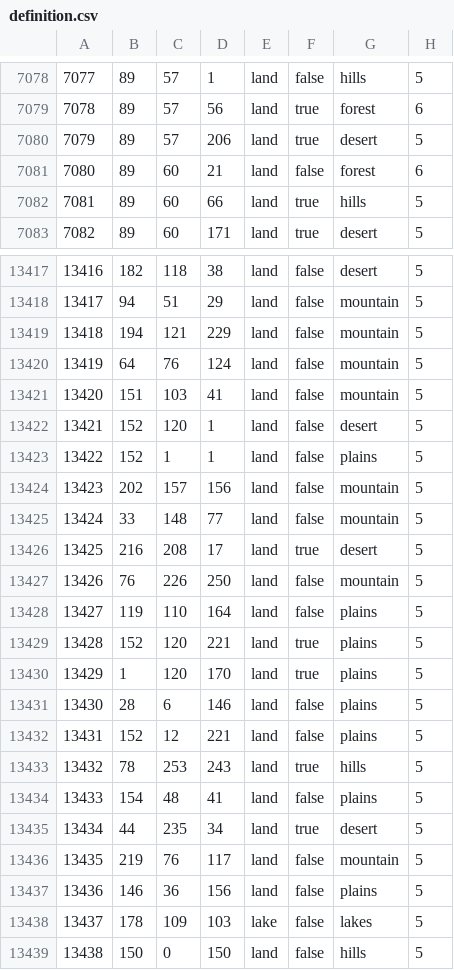
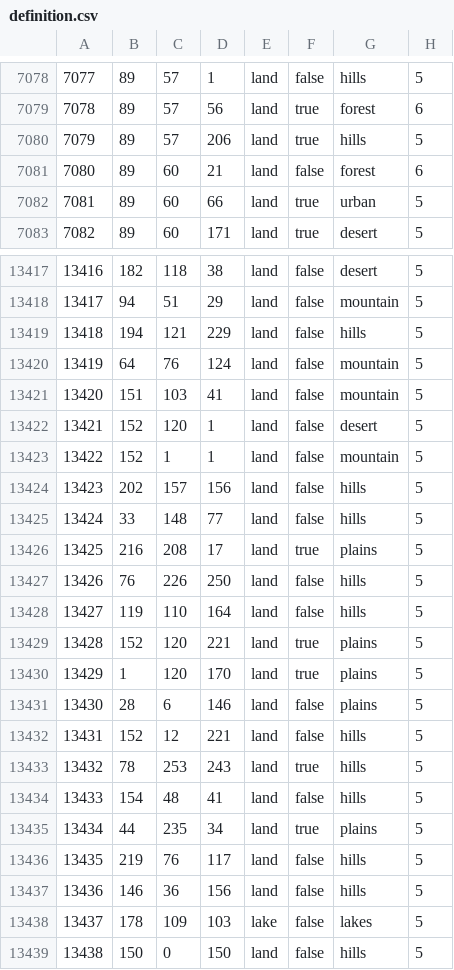
Before and after one commit to 1Shinzou/makeshift_bridges, a CSV file: map/definition.csv, drawn as a sheet; only a part is shown, gaps mark what is left out; the diff covers the shown part only.

```diff
--- a/map/definition.csv
+++ b/map/definition.csv
@@ -7079,5 +7079,5 @@
 7078;89;57;56;land;true;forest;6
-7079;89;57;206;land;true;desert;5
+7079;89;57;206;land;true;hills;5
 7080;89;60;21;land;false;forest;6
-7081;89;60;66;land;true;hills;5
+7081;89;60;66;land;true;urban;5
 7082;89;60;171;land;true;desert;5
@@ -13418,3 +13418,3 @@
 13417;94;51;29;land;false;mountain;5
-13418;194;121;229;land;false;mountain;5
+13418;194;121;229;land;false;hills;5
 13419;64;76;124;land;false;mountain;5
@@ -13422,8 +13422,8 @@
 13421;152;120;1;land;false;desert;5
-13422;152;1;1;land;false;plains;5
-13423;202;157;156;land;false;mountain;5
-13424;33;148;77;land;false;mountain;5
-13425;216;208;17;land;true;desert;5
-13426;76;226;250;land;false;mountain;5
-13427;119;110;164;land;false;plains;5
+13422;152;1;1;land;false;mountain;5
+13423;202;157;156;land;false;hills;5
+13424;33;148;77;land;false;hills;5
+13425;216;208;17;land;true;plains;5
+13426;76;226;250;land;false;hills;5
+13427;119;110;164;land;false;hills;5
 13428;152;120;221;land;true;plains;5
@@ -13431,8 +13431,8 @@
 13430;28;6;146;land;false;plains;5
-13431;152;12;221;land;false;plains;5
+13431;152;12;221;land;false;hills;5
 13432;78;253;243;land;true;hills;5
-13433;154;48;41;land;false;plains;5
-13434;44;235;34;land;true;desert;5
-13435;219;76;117;land;false;mountain;5
-13436;146;36;156;land;false;plains;5
+13433;154;48;41;land;false;hills;5
+13434;44;235;34;land;true;plains;5
+13435;219;76;117;land;false;hills;5
+13436;146;36;156;land;false;hills;5
 13437;178;109;103;lake;false;lakes;5
```
Also changed, not shown: 46 edited cells elsewhere in this file, 9 other files.
